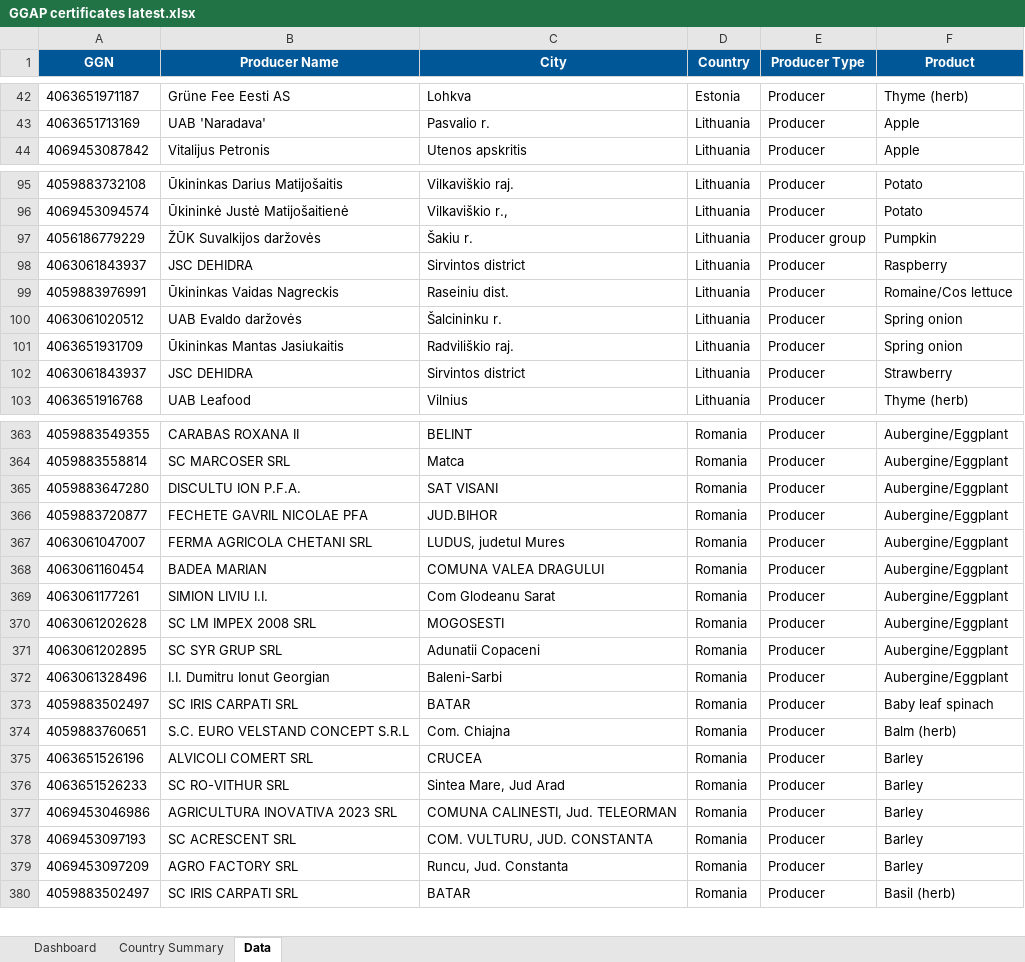
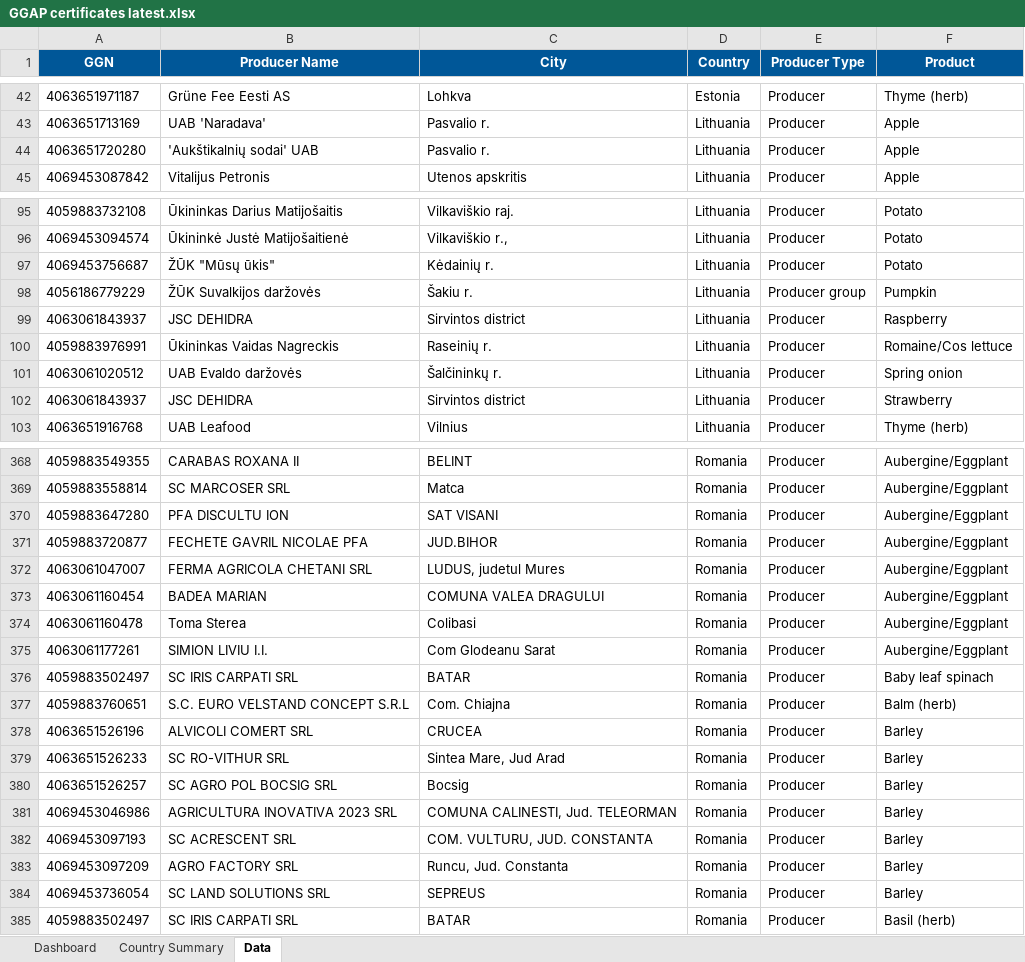
Before and after one commit to goodinternetuser7/certificate-scrapers, an Excel workbook: GGAP/GGAP certificates latest.xlsx, sheet Data, drawn as a sheet; only a part is shown, gaps mark what is left out; values as stored, in another font and other column widths than the file's, no borders; table styles not drawn; removed rows and columns are numbered as before the commit, all else as after; the diff covers the shown part only; the diff names each change by its address in the sheet, - before the commit and + after, or states it on an @@ line.

```diff
--- a/GGAP/GGAP certificates latest.xlsx (sheet Data)
+++ b/GGAP/GGAP certificates latest.xlsx (sheet Data)
+row 44: 4063651720280 | 'Aukštikalnių sodai' UAB | Pasvalio r. | Lithuania | Producer | Apple
+row 97: 4069453756687 | ŽŪK "Mūsų ūkis" | Kėdainių r. | Lithuania | Producer | Potato
-C100 (City): Raseiniu dist.
+C100 (City): Raseinių r.
-C101 (City): Šalcininku r.
+C101 (City): Šalčininkų r.
-row 101: 4063651931709 | Ūkininkas Mantas Jasiukaitis | Radviliškio raj. | Lithuania | Producer | Spring onion
-B370 (Producer Name): DISCULTU ION P.F.A.
+B370 (Producer Name): PFA DISCULTU ION
+row 374: 4063061160478 | Toma Sterea | Colibasi | Romania | Producer | Aubergine/Eggplant
-row 370: 4063061202628 | SC LM IMPEX 2008 SRL | MOGOSESTI | Romania | Producer | Aubergine/Eggplant
-row 371: 4063061202895 | SC SYR GRUP SRL | Adunatii Copaceni | Romania | Producer | Aubergine/Eggplant
-row 372: 4063061328496 | I.I. Dumitru Ionut Georgian | Baleni-Sarbi | Romania | Producer | Aubergine/Eggplant
+row 380: 4063651526257 | SC AGRO POL BOCSIG SRL | Bocsig | Romania | Producer | Barley
+row 384: 4069453736054 | SC LAND SOLUTIONS SRL | SEPREUS | Romania | Producer | Barley
```
Also changed, not shown: 18 added rows, 10 removed rows and 47 edited cells elsewhere in this sheet, sheet Country Summary, sheet Dashboard, 1 other file.
